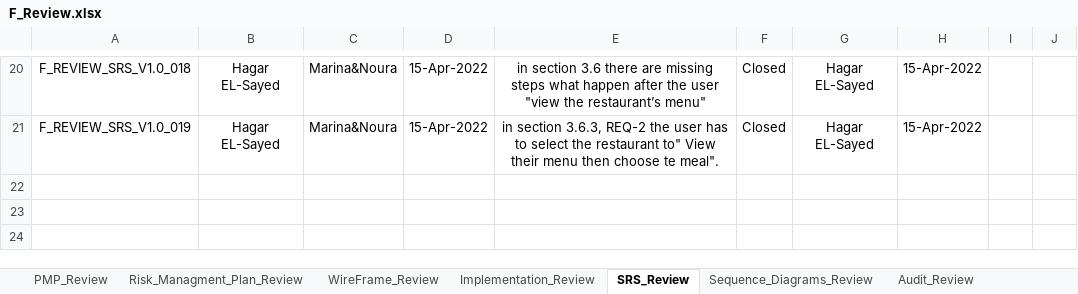
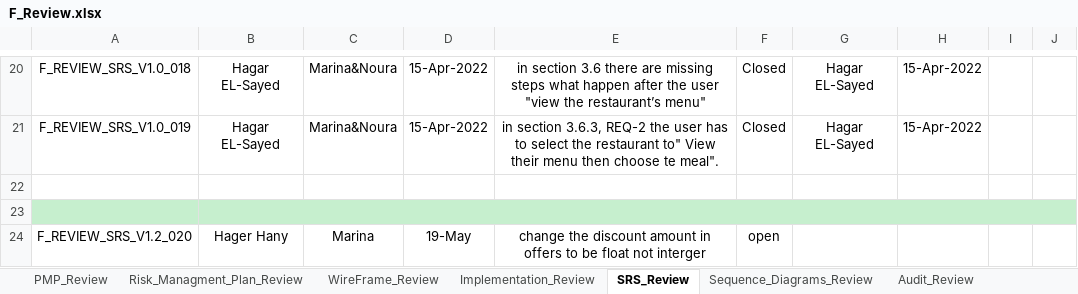
Before and after one commit to Aml-Nasser/QA_Foodies, an Excel workbook: Monitor and Control/F_Review.xlsx, sheet SRS_Review, drawn as a sheet; only a part is shown, gaps mark what is left out; values as stored, in another font and other column widths than the file's, no borders; conditional formats not drawn; the diff names each change by its address in the sheet, - before the commit and + after, or states it on an @@ line.

Commit message:
Issue in the SRS

```diff
--- a/Monitor and Control/F_Review.xlsx (sheet SRS_Review)
+++ b/Monitor and Control/F_Review.xlsx (sheet SRS_Review)
+row 22: (empty)
+row 23: (empty)
+row 24: F_REVIEW_SRS_V1.2_020 | Hager Hany | Marina | 19-May | change the discount amount in offers to be float not interger | open
```
Also changed, not shown: sheet Progress_Chart, charts or pictures.
